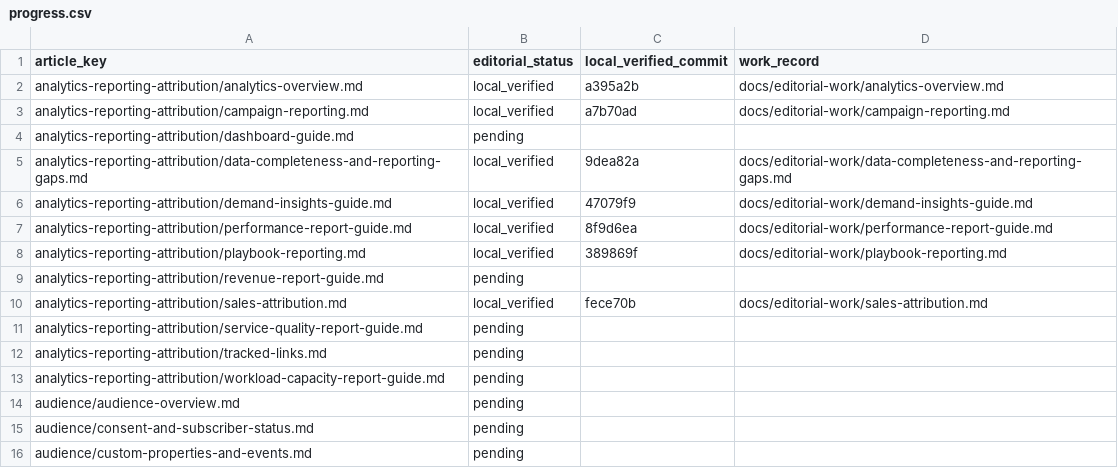
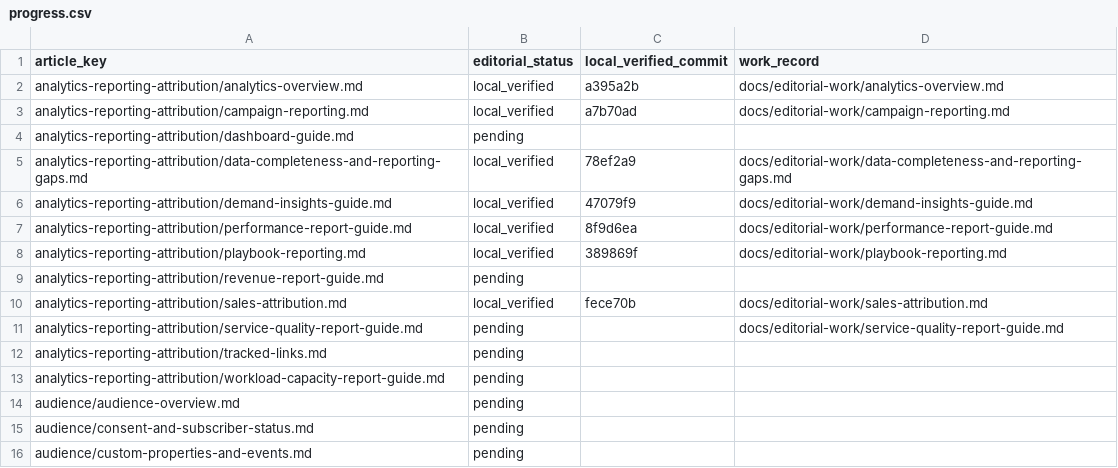
Before and after one commit to hellotext/help, a CSV file: docs/editorial-work/progress.csv, drawn as a sheet; only a part is shown.

Commit message:
Record service quality correction checkpoint

```diff
--- a/docs/editorial-work/progress.csv
+++ b/docs/editorial-work/progress.csv
@@ -4,3 +4,3 @@ analytics-reporting-attribution/campaign-reporting.md,local_verified,a7b70ad,doc
 analytics-reporting-attribution/dashboard-guide.md,pending,,
-analytics-reporting-attribution/data-completeness-and-reporting-gaps.md,local_verified,9dea82a,docs/editorial-work/data-completeness-and-reporting-gaps.md
+analytics-reporting-attribution/data-completeness-and-reporting-gaps.md,local_verified,78ef2a9,docs/editorial-work/data-completeness-and-reporting-gaps.md
 analytics-reporting-attribution/demand-insights-guide.md,local_verified,47079f9,docs/editorial-work/demand-insights-guide.md
@@ -10,3 +10,3 @@ analytics-reporting-attribution/revenue-report-guide.md,pending,,
 analytics-reporting-attribution/sales-attribution.md,local_verified,fece70b,docs/editorial-work/sales-attribution.md
-analytics-reporting-attribution/service-quality-report-guide.md,pending,,
+analytics-reporting-attribution/service-quality-report-guide.md,pending,,docs/editorial-work/service-quality-report-guide.md
 analytics-reporting-attribution/tracked-links.md,pending,,
```
Also changed, not shown: 2 other files.
